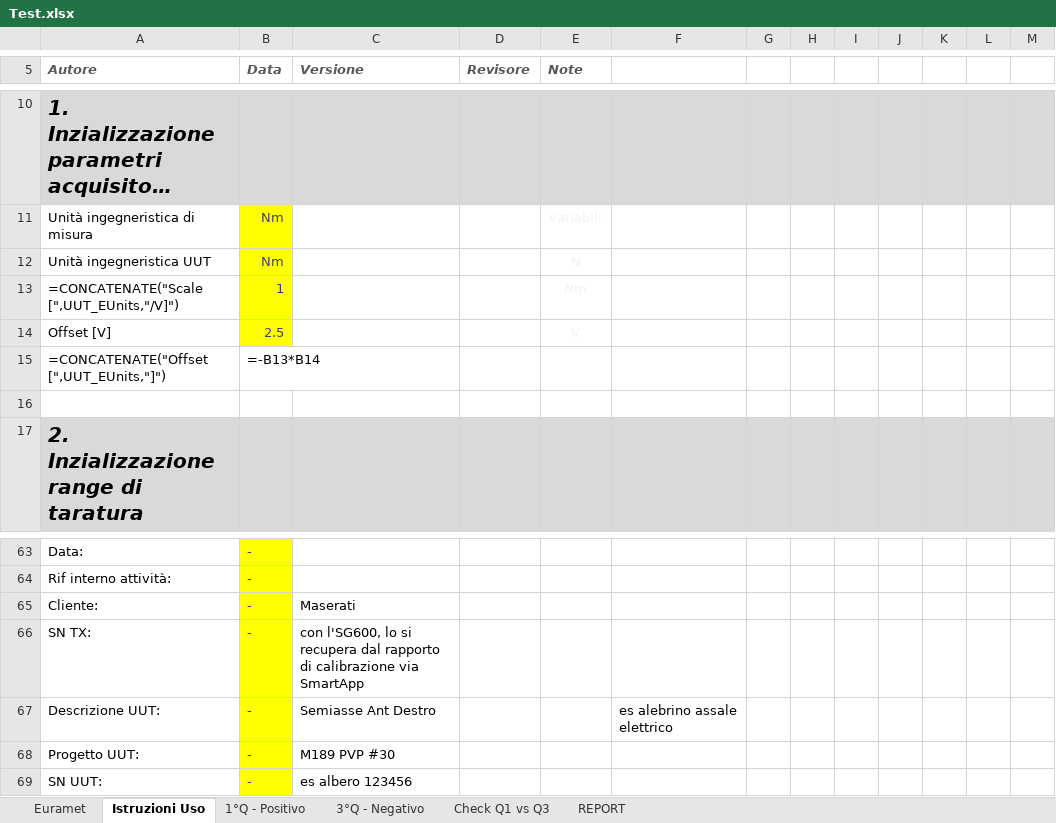
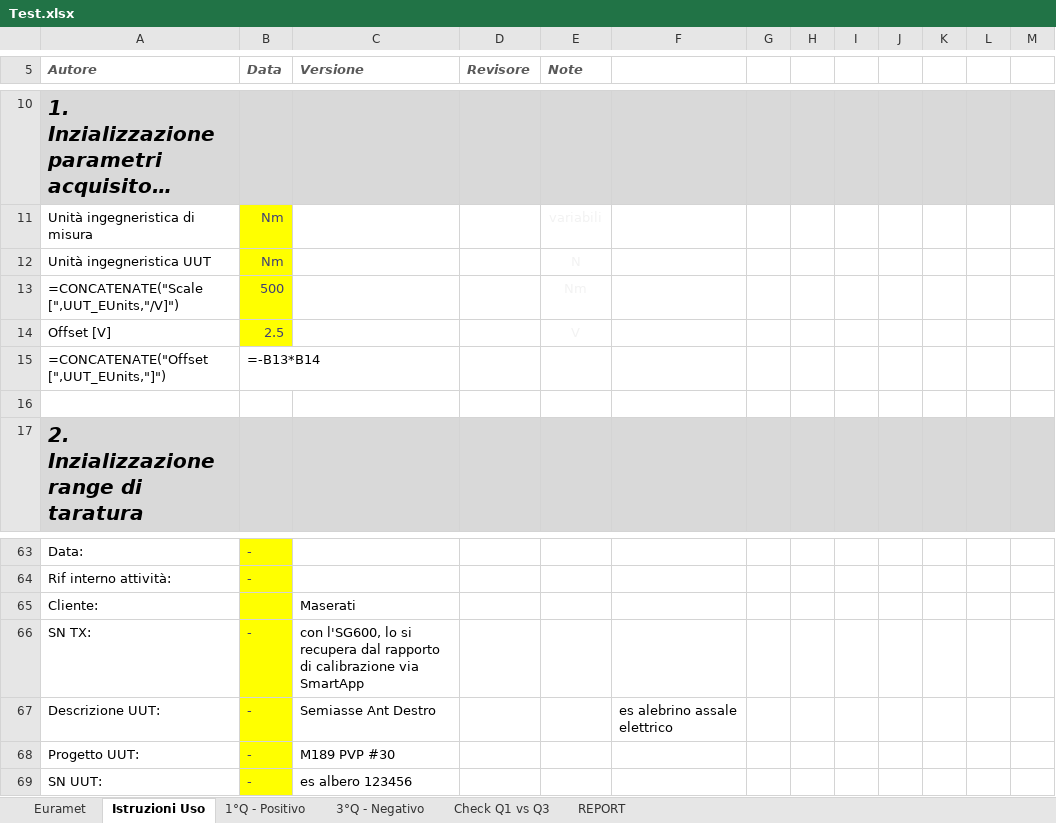
Before and after one commit to Mixer97/tesi_triennale, an Excel workbook: python/Codice_Progetto/Certificati_Euramet_Completi/Test.xlsx, sheet Istruzioni Uso, drawn as a sheet; only a part is shown, gaps mark what is left out; long unchanged cells end in …; values as stored, in another font and other column widths than the file's, no borders; formulas without a stored value are shown as written; conditional formats not drawn; the diff names each change by its address in the sheet, - before the commit and + after, or states it on an @@ line.

```diff
--- a/python/Codice_Progetto/Certificati_Euramet_Completi/Test.xlsx (sheet Istruzioni Uso)
+++ b/python/Codice_Progetto/Certificati_Euramet_Completi/Test.xlsx (sheet Istruzioni Uso)
-B13 (Data): 1
+B13 (Data): 500
-B65 (Data): -
+B65 (Data): (empty)
```
Also changed, not shown: sheet Euramet, 1 other file.
